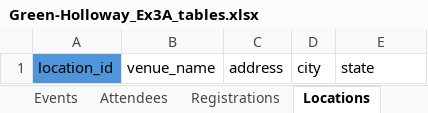
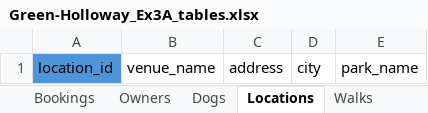
Before and after one commit to PGHollo/W2_Workshop, an Excel workbook: Green-Holloway_Ex3A_tables.xlsx, sheet Locations, drawn as a sheet; values as stored, in another font and other column widths than the file's, no borders; the diff names each change by its address in the sheet, - before the commit and + after, or states it on an @@ line.

```diff
--- a/Green-Holloway_Ex3A_tables.xlsx (sheet Locations)
+++ b/Green-Holloway_Ex3A_tables.xlsx (sheet Locations)
-sheet tab: Events
+sheet tab: Bookings
-sheet tab: Attendees
+sheet tab: Owners
-sheet tab: Registrations
+sheet tab: Dogs
+sheet tab: Walks
-E1: state
+E1: park_name
```
Also changed, not shown: sheet Dogs, sheet Owners, sheet Bookings, 1 other file.
